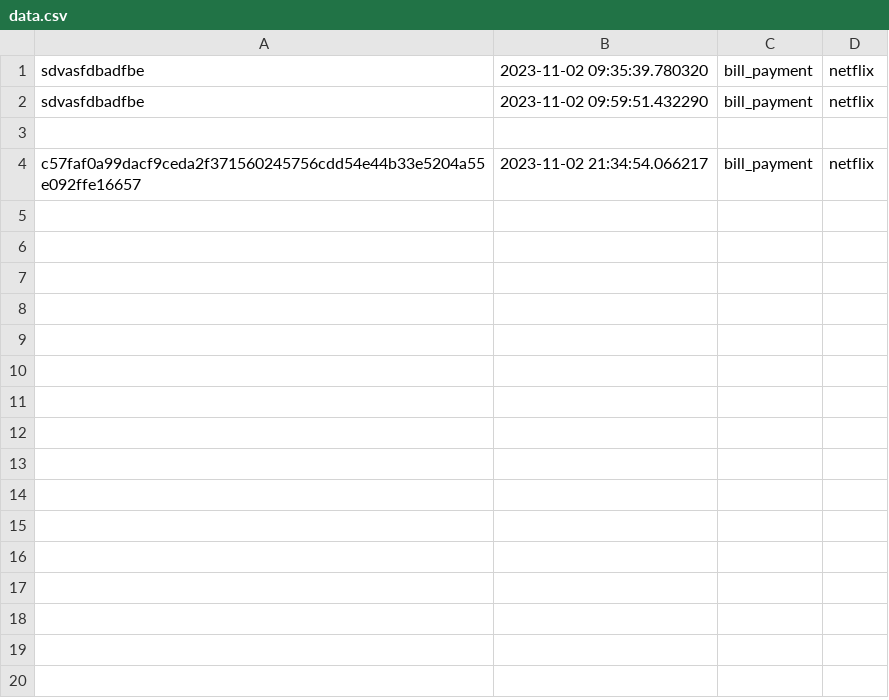
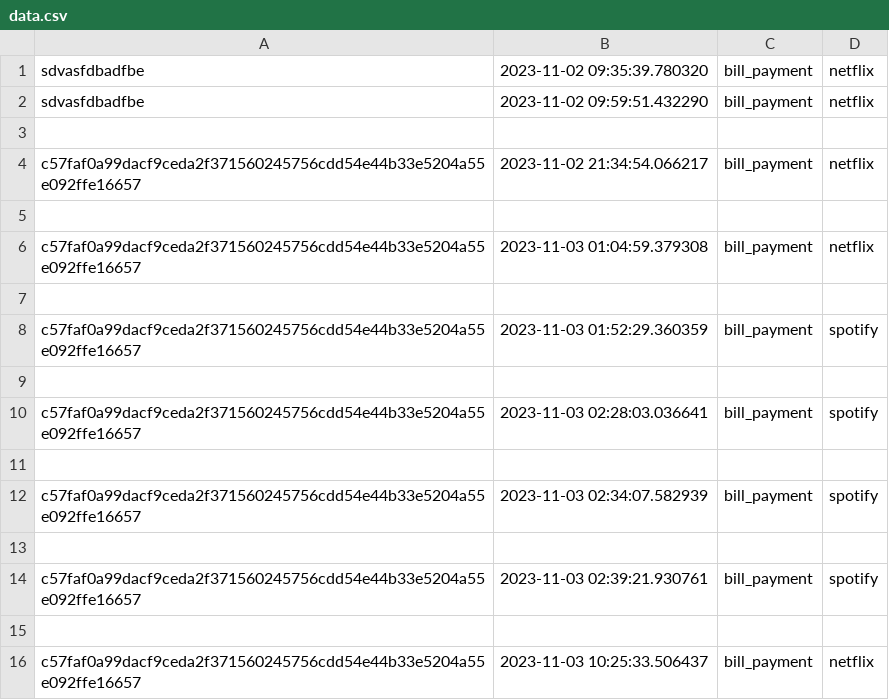
Before and after one commit to TanishaMehta17/Fintech, a CSV file: server/data.csv, drawn as a sheet; the diff names each change by its address in the sheet, - before the commit and + after, or states it on an @@ line.

```diff
--- a/server/data.csv
+++ b/server/data.csv
+row 5: (empty)
+row 6: c57faf0a99dacf9ceda2f371560245756cdd54e44b33e5204a55e092ffe16657 | 2023-11-03 01:04:59.379308 | bill_payment | netflix
+row 7: (empty)
+row 8: c57faf0a99dacf9ceda2f371560245756cdd54e44b33e5204a55e092ffe16657 | 2023-11-03 01:52:29.360359 | bill_payment | spotify
+row 9: (empty)
+row 10: c57faf0a99dacf9ceda2f371560245756cdd54e44b33e5204a55e092ffe16657 | 2023-11-03 02:28:03.036641 | bill_payment | spotify
+row 11: (empty)
+row 12: c57faf0a99dacf9ceda2f371560245756cdd54e44b33e5204a55e092ffe16657 | 2023-11-03 02:34:07.582939 | bill_payment | spotify
+row 13: (empty)
+row 14: c57faf0a99dacf9ceda2f371560245756cdd54e44b33e5204a55e092ffe16657 | 2023-11-03 02:39:21.930761 | bill_payment | spotify
+row 15: (empty)
+row 16: c57faf0a99dacf9ceda2f371560245756cdd54e44b33e5204a55e092ffe16657 | 2023-11-03 10:25:33.506437 | bill_payment | netflix
```
Also changed, not shown: 10 other files.
